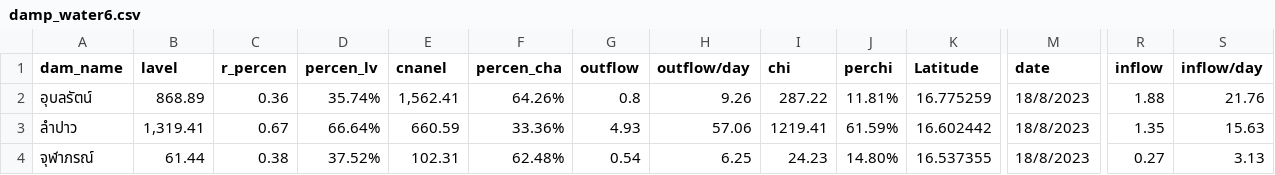
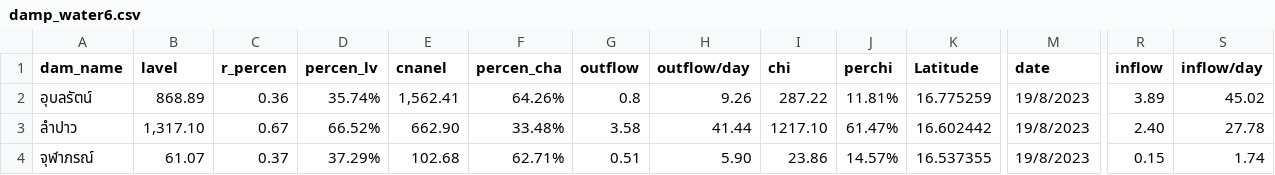
Before and after one commit to rattapong4500830013/map_stacionwater, a CSV file: damp_water6.csv, drawn as a sheet; only a part is shown, gaps mark what is left out; the diff names each change by its address in the sheet, - before the commit and + after, or states it on an @@ line.

```diff
--- a/damp_water6.csv
+++ b/damp_water6.csv
-M2:M4 (date): 18/8/2023
+M2:M4 (date): 19/8/2023
-R2 (inflow): 1.88
+R2 (inflow): 3.89
-S2 (inflow/day): 21.76
+S2 (inflow/day): 45.02
-B3 (lavel): 1,319.41
+B3 (lavel): 1,317.10
-D3 (percen_lv): 66.64%
+D3 (percen_lv): 66.52%
-E3 (cnanel): 660.59
+E3 (cnanel): 662.90
-F3 (percen_cha): 33.36%
+F3 (percen_cha): 33.48%
-G3 (outflow): 4.93
+G3 (outflow): 3.58
-H3 (outflow/day): 57.06
+H3 (outflow/day): 41.44
-I3 (chi): 1219.41
+I3 (chi): 1217.10
-J3 (perchi): 61.59%
+J3 (perchi): 61.47%
-R3 (inflow): 1.35
+R3 (inflow): 2.40
-S3 (inflow/day): 15.63
+S3 (inflow/day): 27.78
-B4 (lavel): 61.44
+B4 (lavel): 61.07
-C4 (r_percen): 0.38
+C4 (r_percen): 0.37
-D4 (percen_lv): 37.52%
+D4 (percen_lv): 37.29%
-E4 (cnanel): 102.31
+E4 (cnanel): 102.68
-F4 (percen_cha): 62.48%
+F4 (percen_cha): 62.71%
-G4 (outflow): 0.54
+G4 (outflow): 0.51
-H4 (outflow/day): 6.25
+H4 (outflow/day): 5.90
-I4 (chi): 24.23
+I4 (chi): 23.86
-J4 (perchi): 14.80%
+J4 (perchi): 14.57%
-R4 (inflow): 0.27
+R4 (inflow): 0.15
-S4 (inflow/day): 3.13
+S4 (inflow/day): 1.74
```
Also changed, not shown: station_water6.csv.
